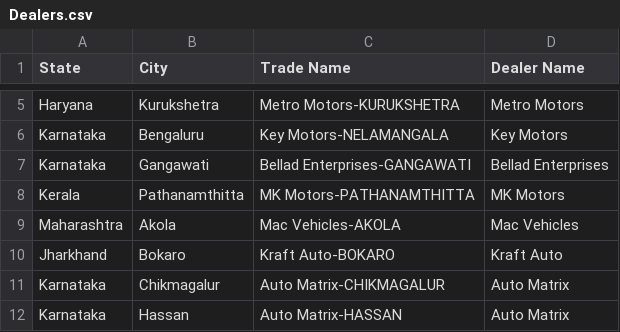
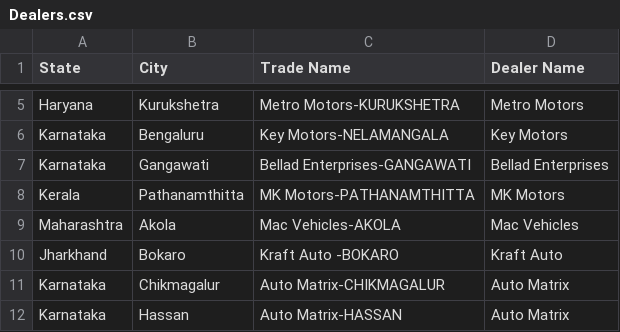
Before and after one commit to AnkitParkar/EE, a CSV file: DealerCheck/Tata/Dealers.csv, drawn as a sheet; only a part is shown, gaps mark what is left out.

```diff
--- a/DealerCheck/Tata/Dealers.csv
+++ b/DealerCheck/Tata/Dealers.csv
@@ -9,3 +9,3 @@ Kerala,Pathanamthitta,MK Motors-PATHANAMTHITTA,MK Motors
 Maharashtra,Akola,Mac Vehicles-AKOLA,Mac Vehicles
-Jharkhand,Bokaro,Kraft Auto-BOKARO,Kraft Auto
+Jharkhand,Bokaro,Kraft Auto -BOKARO,Kraft Auto
 Karnataka,Chikmagalur,Auto Matrix-CHIKMAGALUR,Auto Matrix
```
Also changed, not shown: 4 other files.
